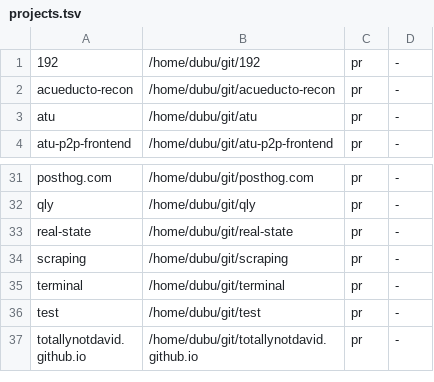
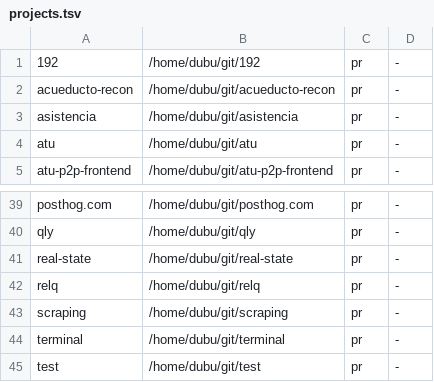
Before and after one commit to totallynotdavid/harness, a TSV file: config/projects.tsv, drawn as a sheet; only a part is shown, gaps mark what is left out; the shorter side is filled out with more unchanged rows; the diff covers the shown part only; the diff names each change by its address in the sheet, - before the commit and + after, or states it on an @@ line.

```diff
--- a/config/projects.tsv
+++ b/config/projects.tsv
+row 3: asistencia | /home/dubu/git/asistencia | pr | -
+row 42: relq | /home/dubu/git/relq | pr | -
```
Also changed, not shown: 9 added rows elsewhere in this file, 1 other file.
